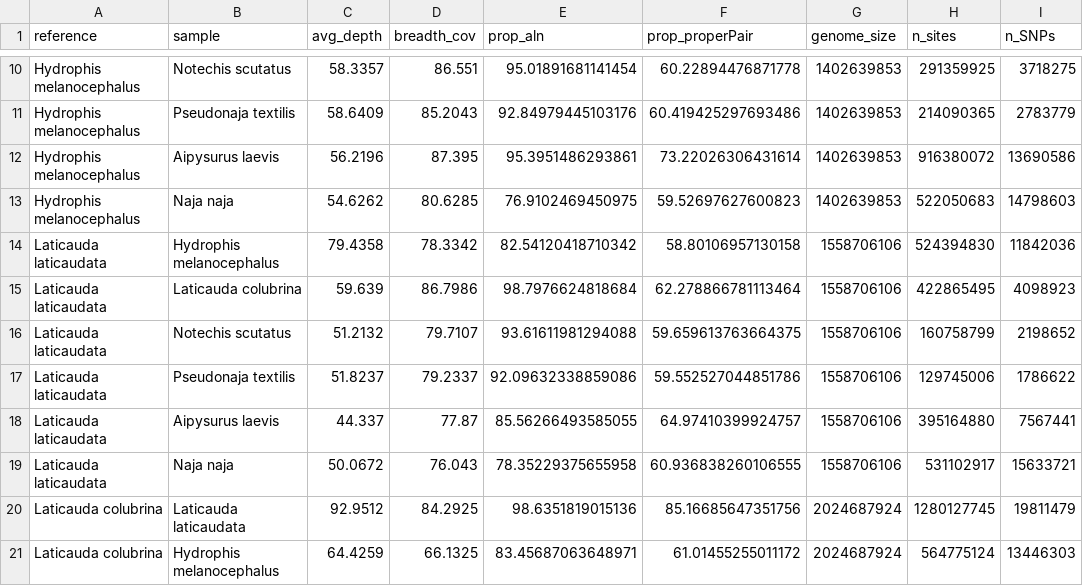
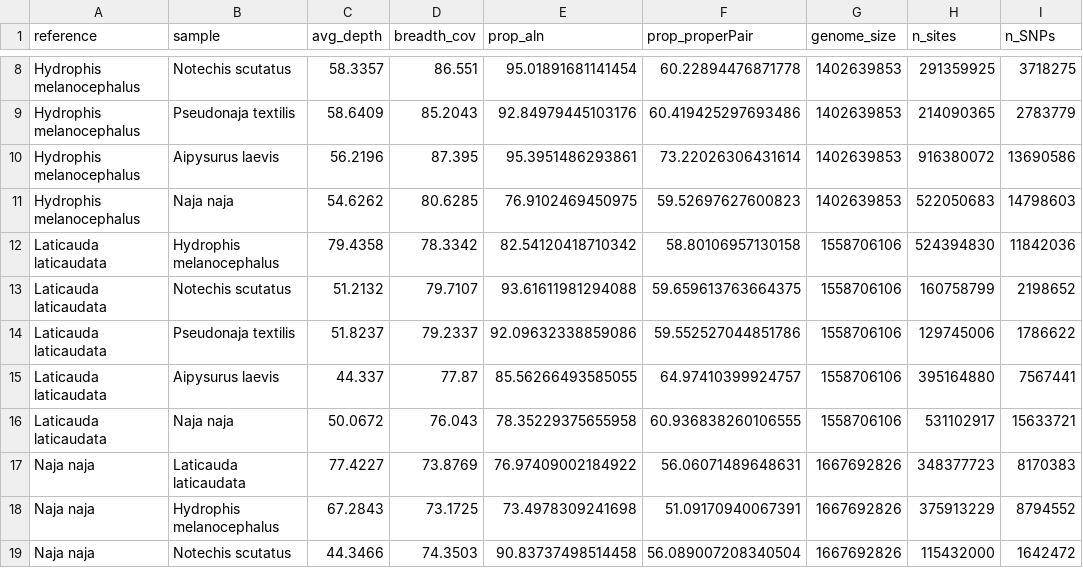
Before and after one commit to a-lud/snakes-demographic-history, a CSV file: results/table_crossSpecies.csv, drawn as a sheet; only a part is shown, gaps mark what is left out; the shorter side is filled out with more unchanged rows; the diff covers the shown part only.

Commit message:
RESULTS: Updated csv

```diff
--- a/results/table_crossSpecies.csv
+++ b/results/table_crossSpecies.csv
@@ -14,3 +12,2 @@ Hydrophis melanocephalus,Naja naja,54.6262,80.6285,76.9102469450975,59.526976276
 Laticauda laticaudata,Hydrophis melanocephalus,79.4358,78.3342,82.54120418710342,58.80106957130158,1558706106,524394830,11842036
-Laticauda laticaudata,Laticauda colubrina,59.639,86.7986,98.7976624818684,62.278866781113464,1558706106,422865495,4098923
 Laticauda laticaudata,Notechis scutatus,51.2132,79.7107,93.61611981294088,59.659613763664375,1558706106,160758799,2198652
@@ -19,3 +16 @@ Laticauda laticaudata,Aipysurus laevis,44.337,77.87,85.56266493585055,64.9741039
 Laticauda laticaudata,Naja naja,50.0672,76.043,78.35229375655958,60.936838260106555,1558706106,531102917,15633721
-Laticauda colubrina,Laticauda laticaudata,92.9512,84.2925,98.6351819015136,85.16685647351756,2024687924,1280127745,19811479
-Laticauda colubrina,Hydrophis melanocephalus,64.4259,66.1325,83.45687063648971,61.01455255011172,2024687924,564775124,13446303
```
Also changed, not shown: 9 removed rows elsewhere in this file, results/table_crossSpecies_maxMin.csv, results/table_mainData.csv.
